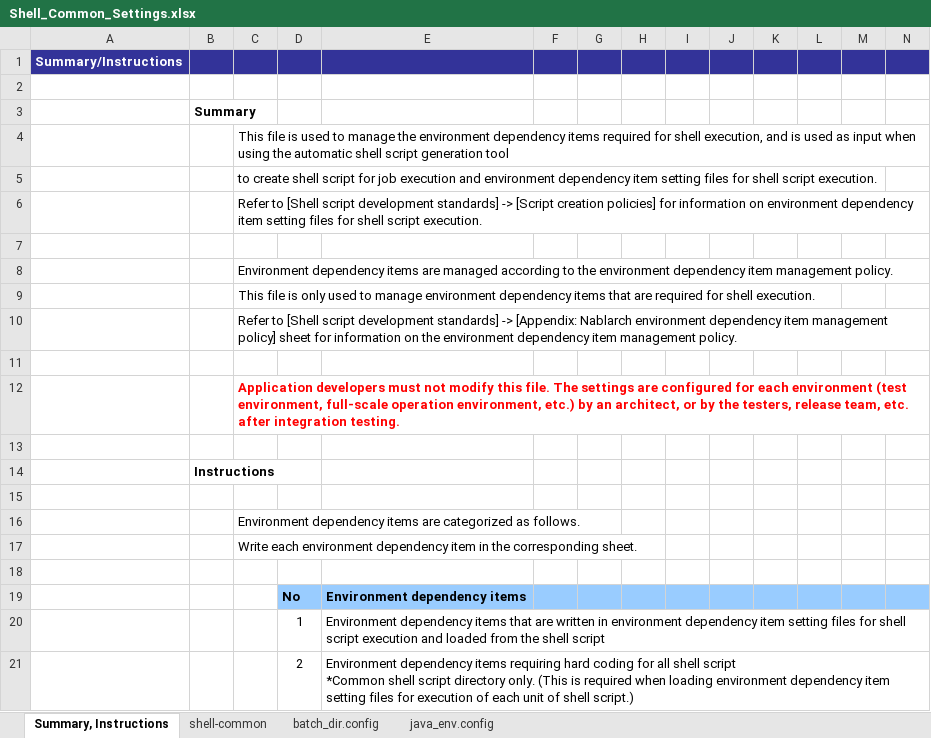
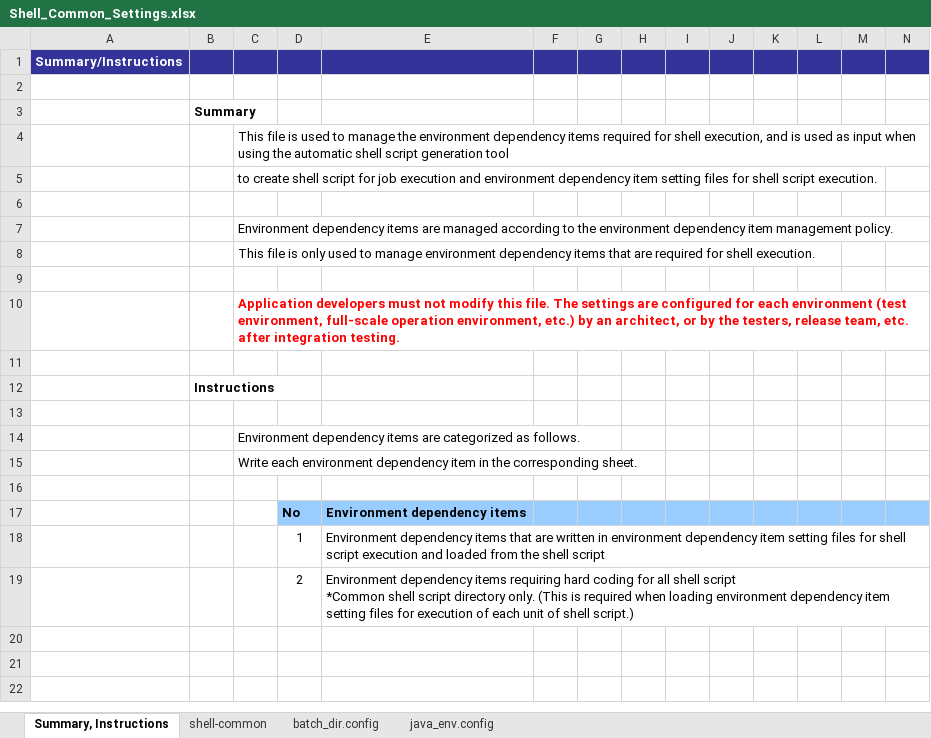
Before and after one commit to nablarch-development-standards/nablarch-development-standards-tools, an Excel workbook: en/Batch-Development-Assistance/Shell_Common_Settings.xlsx, sheet Summary, Instructions, drawn as a sheet; only a part is shown; values as stored, in another font and other column widths than the file's, no borders; rows hold the shown columns only; the diff names each change by its address in the sheet, - before the commit and + after, or states it on an @@ line.

```diff
--- a/en/Batch-Development-Assistance/Shell_Common_Settings.xlsx (sheet Summary, Instructions)
+++ b/en/Batch-Development-Assistance/Shell_Common_Settings.xlsx (sheet Summary, Instructions)
-row 6:  |  | Refer to [Shell script development standards] -> [Script creation policies] for information on environment dependency item setting files for shell script execution.
-row 10:  |  | Refer to [Shell script development standards] -> [Appendix: Nablarch environment dependency item management policy] sheet for information on the environment dependency item management policy.
```
Also changed, not shown: charts or pictures, en/Batch-Development-Assistance/Job_Execution_Shell_Script_Autogeneration_Settings.xlsx, en/Batch-Development-Assistance/Shell_Script_Automatic_Generation_Tool.xlsm, 3 other files.
